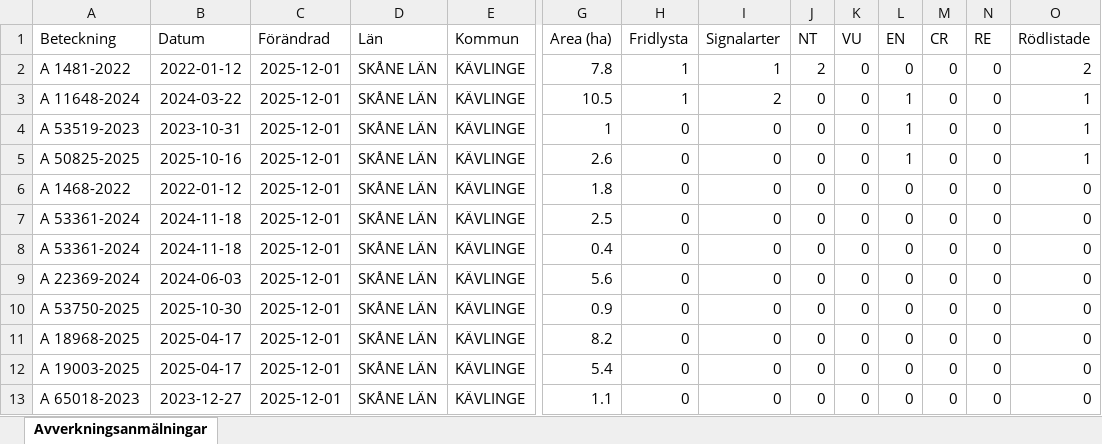
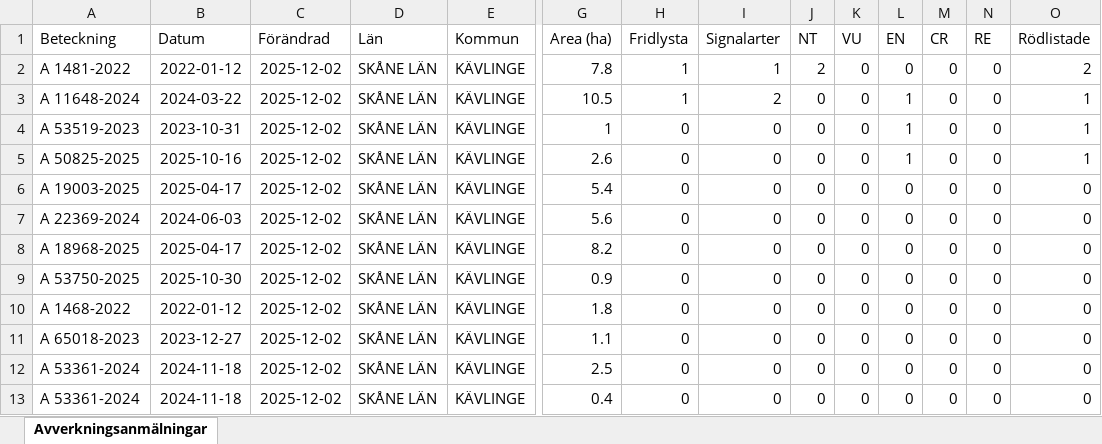
Before and after one commit to klasma/Logging_1261, an Excel workbook: Översikt KÄVLINGE.xlsx, sheet Avverkningsanmälningar, drawn as a sheet; only a part is shown, gaps mark what is left out; values as stored, in another font and other column widths than the file's, no borders; removed rows and columns are numbered as before the commit, all else as after; rows hold the shown columns only; the diff names each change by its address in the sheet, - before the commit and + after, or states it on an @@ line.

```diff
--- a/Översikt KÄVLINGE.xlsx (sheet Avverkningsanmälningar)
+++ b/Översikt KÄVLINGE.xlsx (sheet Avverkningsanmälningar)
-C2:C5 (Förändrad): 2025-12-01
+C2:C5 (Förändrad): 2025-12-02
-row 6: A 1468-2022 | 2022-01-12 | 2025-12-01 | SKÅNE LÄN | KÄVLINGE | 1.8 | 0 | 0 | 0 | 0 | 0 | 0 | 0 | 0
-A6 (Beteckning): A 53361-2024
+A6 (Beteckning): A 19003-2025
-B6 (Datum): 2024-11-18
+B6 (Datum): 2025-04-17
-C6 (Förändrad): 2025-12-01
+C6 (Förändrad): 2025-12-02
-G6 (Area (ha)): 2.5
+G6 (Area (ha)): 5.4
-row 8: A 53361-2024 | 2024-11-18 | 2025-12-01 | SKÅNE LÄN | KÄVLINGE | 0.4 | 0 | 0 | 0 | 0 | 0 | 0 | 0 | 0
-C7 (Förändrad): 2025-12-01
+C7 (Förändrad): 2025-12-02
-row 10: A 53750-2025 | 2025-10-30 | 2025-12-01 | SKÅNE LÄN | KÄVLINGE | 0.9 | 0 | 0 | 0 | 0 | 0 | 0 | 0 | 0
-C8:C9 (Förändrad): 2025-12-01
+C8:C9 (Förändrad): 2025-12-02
-A9 (Beteckning): A 19003-2025
+A9 (Beteckning): A 53750-2025
-B9 (Datum): 2025-04-17
+B9 (Datum): 2025-10-30
-G9 (Area (ha)): 5.4
+G9 (Area (ha)): 0.9
+row 10: A 1468-2022 | 2022-01-12 | 2025-12-02 | SKÅNE LÄN | KÄVLINGE | 1.8 | 0 | 0 | 0 | 0 | 0 | 0 | 0 | 0
-C11 (Förändrad): 2025-12-01
+C11 (Förändrad): 2025-12-02
+row 12: A 53361-2024 | 2024-11-18 | 2025-12-02 | SKÅNE LÄN | KÄVLINGE | 2.5 | 0 | 0 | 0 | 0 | 0 | 0 | 0 | 0
+row 13: A 53361-2024 | 2024-11-18 | 2025-12-02 | SKÅNE LÄN | KÄVLINGE | 0.4 | 0 | 0 | 0 | 0 | 0 | 0 | 0 | 0
```
Also changed, not shown: artfynd/A 11648-2024 artfynd.xlsx, artfynd/A 1481-2022 artfynd.xlsx, 20 other files.
